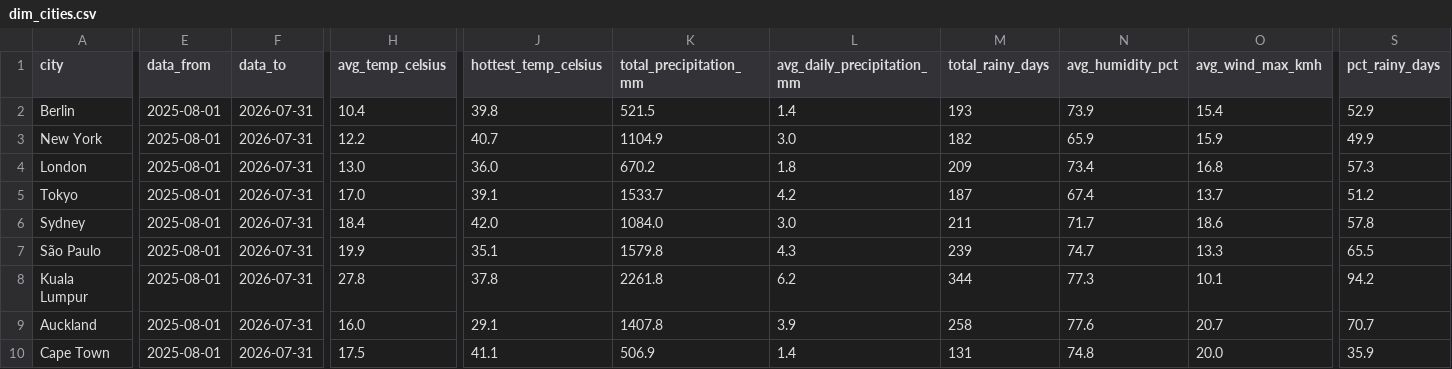
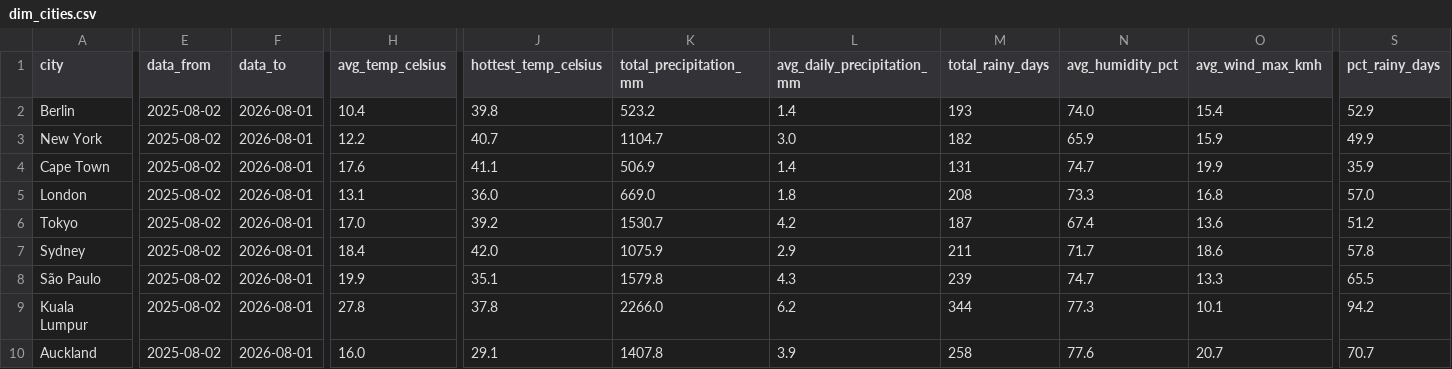
Before and after one commit to farahjaafar/analytics, a CSV file: weather-analytics-pipeline/evidence_dashboard/sources/weather/dim_cities.csv, drawn as a sheet; only a part is shown, gaps mark what is left out; removed rows and columns are numbered as before the commit, all else as after; rows hold the shown columns only; the diff names each change by its address in the sheet, - before the commit and + after, or states it on an @@ line.

```diff
--- a/weather-analytics-pipeline/evidence_dashboard/sources/weather/dim_cities.csv
+++ b/weather-analytics-pipeline/evidence_dashboard/sources/weather/dim_cities.csv
-E2:E3 (data_from): 2025-08-01
+E2:E3 (data_from): 2025-08-02
-F2:F3 (data_to): 2026-07-31
+F2:F3 (data_to): 2026-08-01
-K2 (total_precipitation_mm): 521.5
+K2 (total_precipitation_mm): 523.2
-N2 (avg_humidity_pct): 73.9
+N2 (avg_humidity_pct): 74.0
-K3 (total_precipitation_mm): 1104.9
+K3 (total_precipitation_mm): 1104.7
+row 4: Cape Town | 2025-08-02 | 2026-08-01 | 17.6 | 41.1 | 506.9 | 1.4 | 131 | 74.7 | 19.9 | 35.9
-E5:E10 (data_from): 2025-08-01
+E5:E10 (data_from): 2025-08-02
-F5:F10 (data_to): 2026-07-31
+F5:F10 (data_to): 2026-08-01
-H5 (avg_temp_celsius): 13.0
+H5 (avg_temp_celsius): 13.1
-K5 (total_precipitation_mm): 670.2
+K5 (total_precipitation_mm): 669.0
-M5 (total_rainy_days): 209
+M5 (total_rainy_days): 208
-N5 (avg_humidity_pct): 73.4
+N5 (avg_humidity_pct): 73.3
-S5 (pct_rainy_days): 57.3
+S5 (pct_rainy_days): 57.0
-J6 (hottest_temp_celsius): 39.1
+J6 (hottest_temp_celsius): 39.2
-K6 (total_precipitation_mm): 1533.7
+K6 (total_precipitation_mm): 1530.7
-O6 (avg_wind_max_kmh): 13.7
+O6 (avg_wind_max_kmh): 13.6
-K7 (total_precipitation_mm): 1084.0
+K7 (total_precipitation_mm): 1075.9
-L7 (avg_daily_precipitation_mm): 3.0
+L7 (avg_daily_precipitation_mm): 2.9
-K9 (total_precipitation_mm): 2261.8
+K9 (total_precipitation_mm): 2266.0
-row 10: Cape Town | 2025-08-01 | 2026-07-31 | 17.5 | 41.1 | 506.9 | 1.4 | 131 | 74.8 | 20.0 | 35.9
```
Also changed, not shown: weather-analytics-pipeline/evidence_dashboard/sources/weather/fct_daily_weather.csv.
